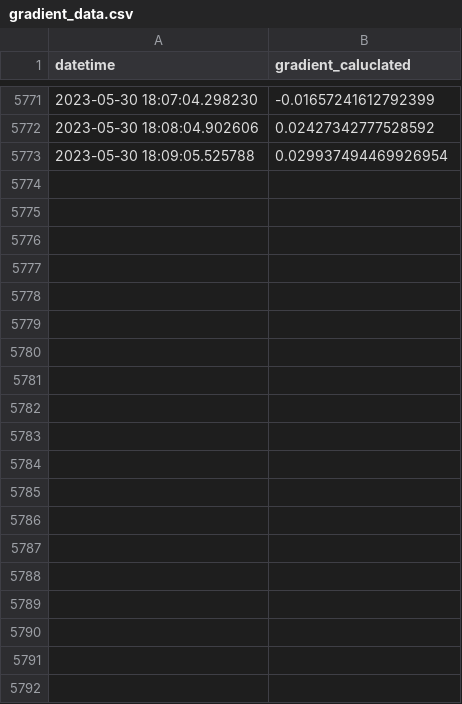
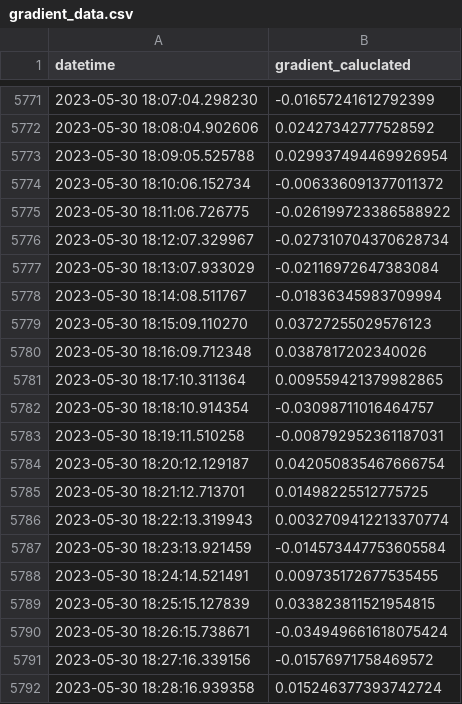
Before and after one commit to waseGithub/autonomous_reactor, a CSV file: src/feather_m4/gradient_data.csv, drawn as a sheet; only a part is shown, gaps mark what is left out; the diff covers the shown part only; the diff names each change by its address in the sheet, - before the commit and + after, or states it on an @@ line.

Commit message:
adding sql implementation for gradient

```diff
--- a/src/feather_m4/gradient_data.csv
+++ b/src/feather_m4/gradient_data.csv
+row 5774: 2023-05-30 18:10:06.152734 | -0.006336091377011372
+row 5775: 2023-05-30 18:11:06.726775 | -0.026199723386588922
+row 5776: 2023-05-30 18:12:07.329967 | -0.027310704370628734
+row 5777: 2023-05-30 18:13:07.933029 | -0.02116972647383084
+row 5778: 2023-05-30 18:14:08.511767 | -0.01836345983709994
+row 5779: 2023-05-30 18:15:09.110270 | 0.03727255029576123
+row 5780: 2023-05-30 18:16:09.712348 | 0.0387817202340026
+row 5781: 2023-05-30 18:17:10.311364 | 0.009559421379982865
+row 5782: 2023-05-30 18:18:10.914354 | -0.03098711016464757
+row 5783: 2023-05-30 18:19:11.510258 | -0.008792952361187031
+row 5784: 2023-05-30 18:20:12.129187 | 0.042050835467666754
+row 5785: 2023-05-30 18:21:12.713701 | 0.01498225512775725
+row 5786: 2023-05-30 18:22:13.319943 | 0.0032709412213370774
+row 5787: 2023-05-30 18:23:13.921459 | -0.014573447753605584
+row 5788: 2023-05-30 18:24:14.521491 | 0.009735172677535455
+row 5789: 2023-05-30 18:25:15.127839 | 0.033823811521954815
+row 5790: 2023-05-30 18:26:15.738671 | -0.034949661618075424
+row 5791: 2023-05-30 18:27:16.339156 | -0.01576971758469572
+row 5792: 2023-05-30 18:28:16.939358 | 0.015246377393742724
```
Also changed, not shown: 31 added rows elsewhere in this file, src/feather_m4/test.csv, 1 other file.
